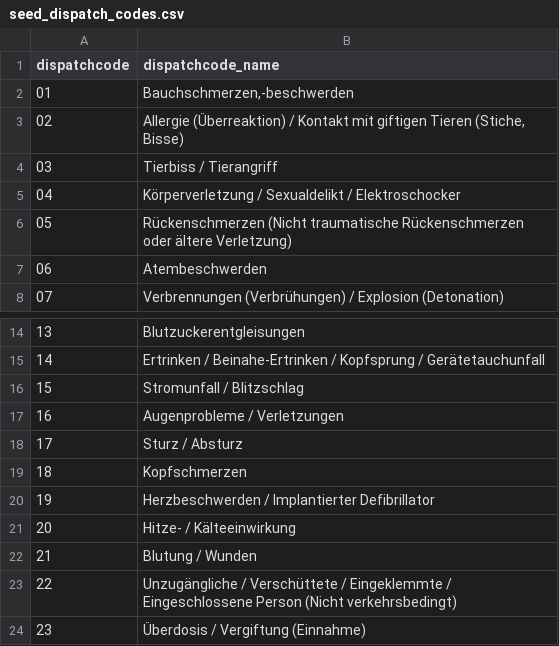
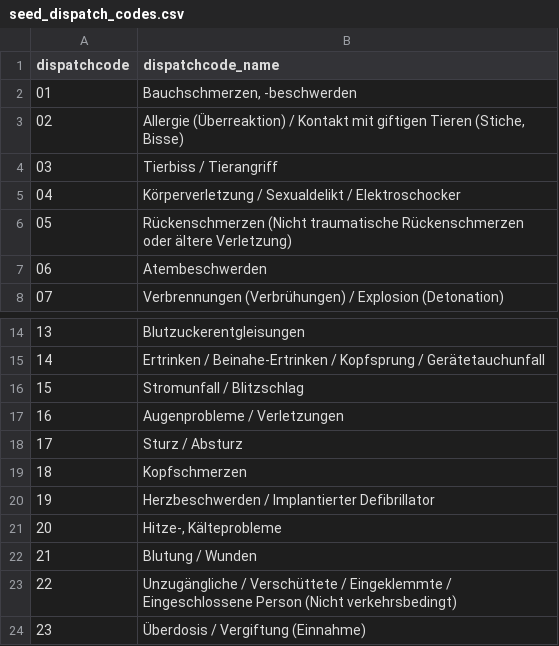
Before and after one commit to kaywiegand/berlin-emergency-response, a CSV file: seeds/seed_dispatch_codes.csv, drawn as a sheet; only a part is shown, gaps mark what is left out; the diff covers the shown part only; the diff names each change by its address in the sheet, - before the commit and + after, or states it on an @@ line.

```diff
--- a/seeds/seed_dispatch_codes.csv
+++ b/seeds/seed_dispatch_codes.csv
-B2 (dispatchcode_name): Bauchschmerzen,-beschwerden
+B2 (dispatchcode_name): Bauchschmerzen, -beschwerden
-B21 (dispatchcode_name): Hitze- / Kälteeinwirkung
+B21 (dispatchcode_name): Hitze-, Kälteprobleme
```
Also changed, not shown: 34 removed rows, 1 edited cell and row numbers in column A elsewhere in this file, seeds/seed_events.csv, 13 other files.
